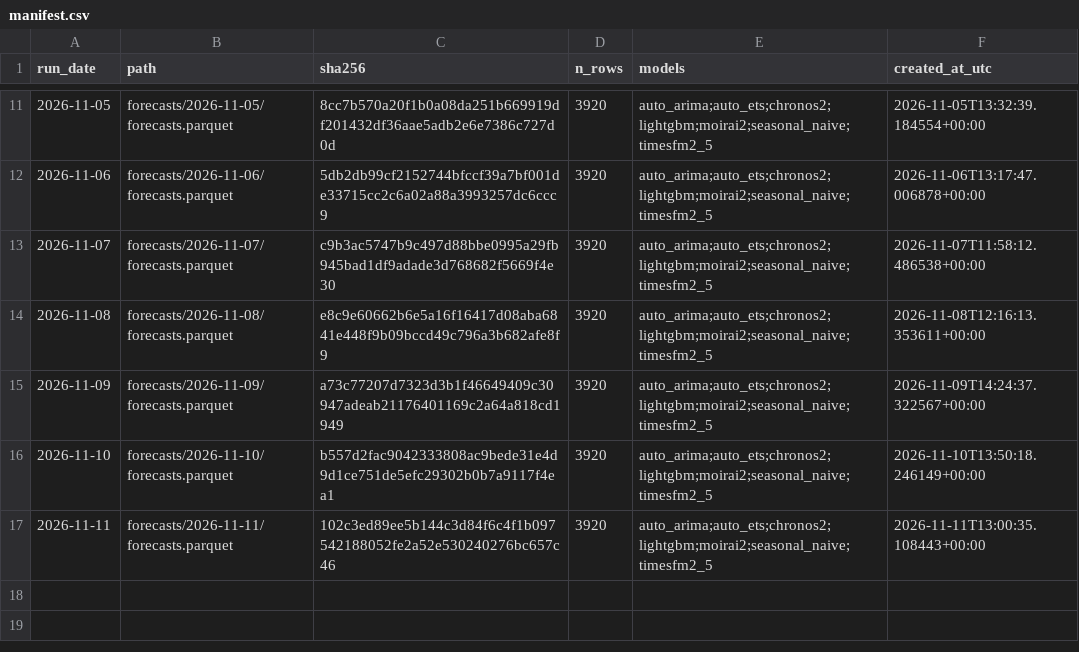
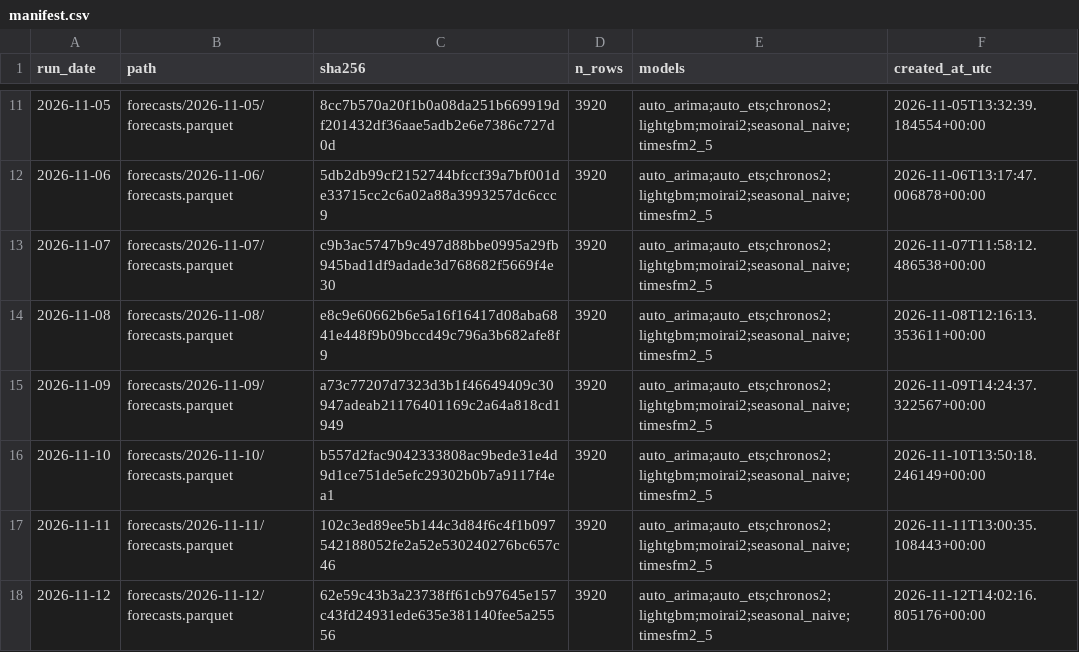
Before and after one commit to Tharun0127/Bhavishya, a CSV file: manifest.csv, drawn as a sheet; only a part is shown, gaps mark what is left out.

Commit message:
forecasts: 2026-11-12

```diff
--- a/manifest.csv
+++ b/manifest.csv
@@ -17 +17,2 @@ run_date,path,sha256,n_rows,models,created_at_utc
 2026-11-11,forecasts/2026-11-11/forecasts.parquet,102c3ed89ee5b144c3d84f6c4f1b097542188052fe2a52e530240276bc657c46,3920,auto_arima;auto_ets;chronos2;lightgbm;moirai2;seasonal_naive;timesfm2_5,2026-11-11T13:00:35.108443+00:00
+2026-11-12,forecasts/2026-11-12/forecasts.parquet,62e59c43b3a23738ff61cb97645e157c43fd24931ede635e381140fee5a25556,3920,auto_arima;auto_ets;chronos2;lightgbm;moirai2;seasonal_naive;timesfm2_5,2026-11-12T14:02:16.805176+00:00
```
Also changed, not shown: 3 other files.
